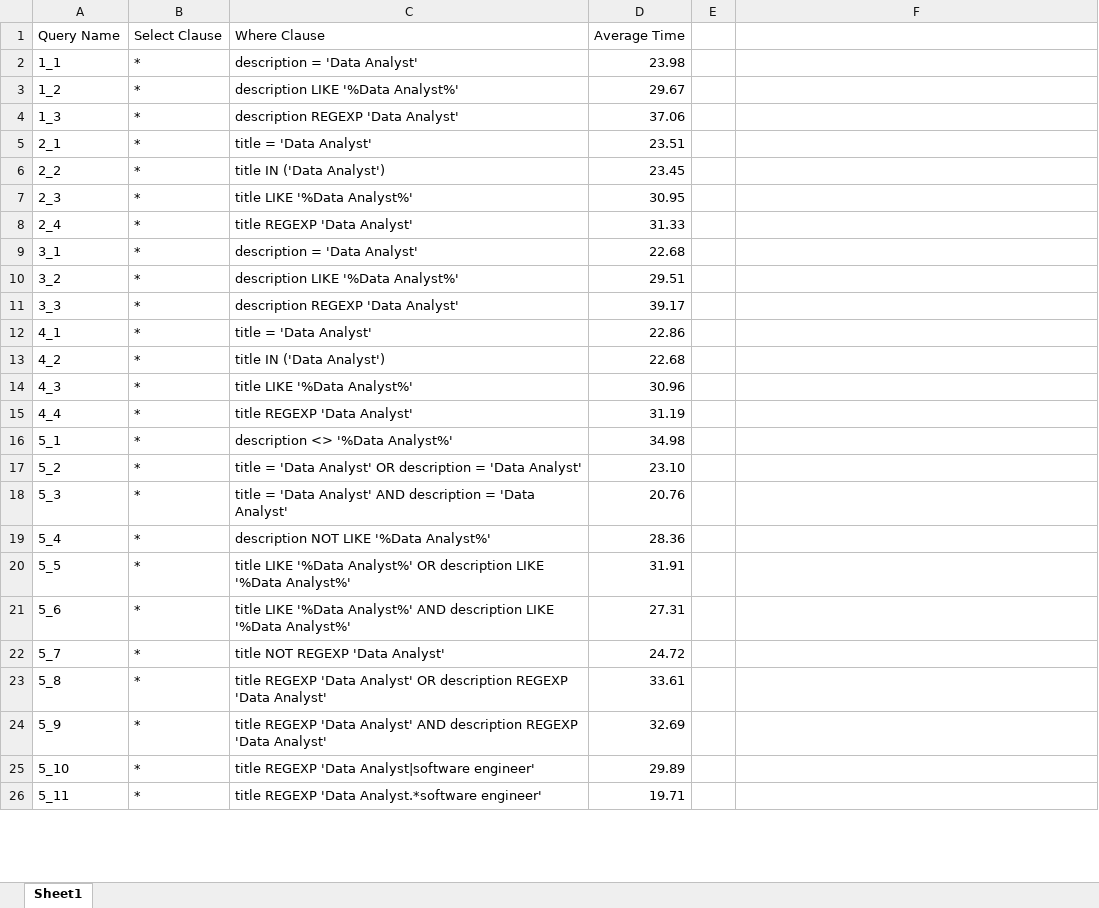
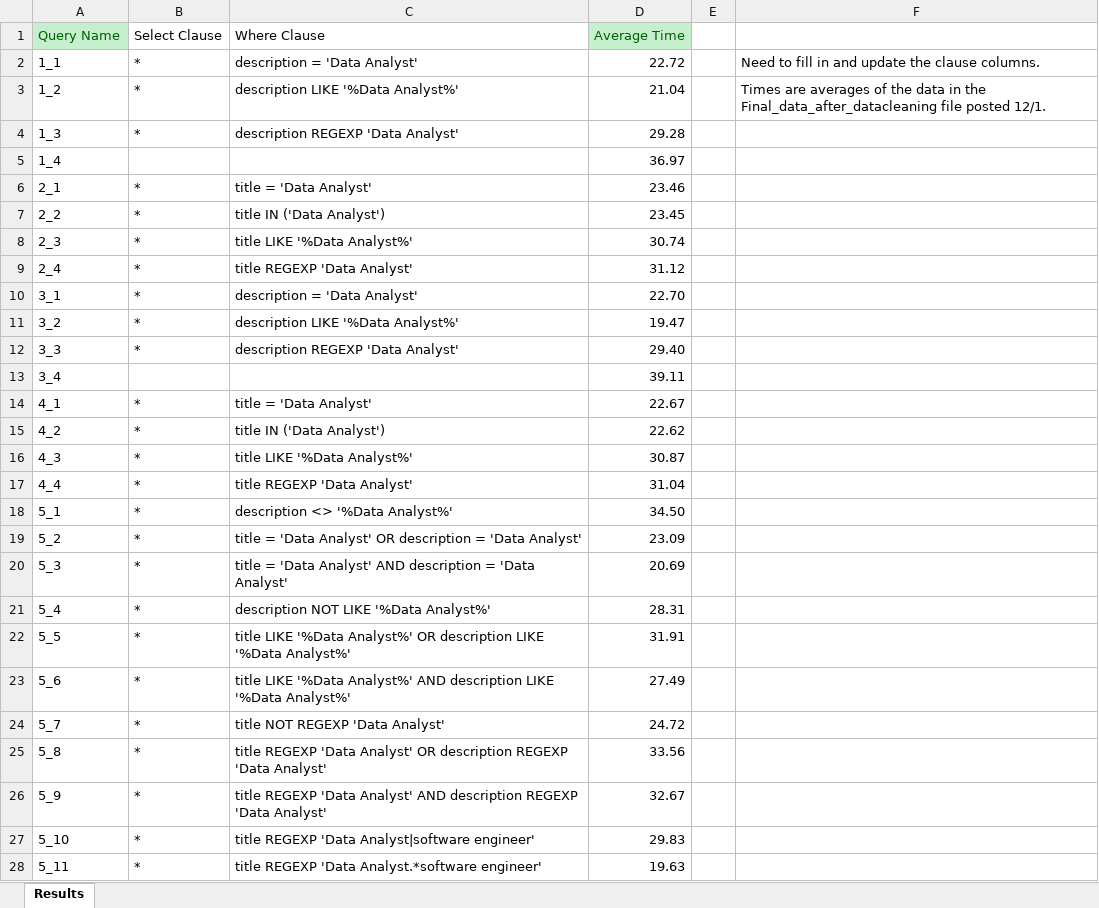
Before and after one commit to AroubHalawani/DATS-6102-Group-3, an Excel workbook: Query Summary.xlsx, sheet Results, drawn as a sheet; only a part is shown; values as stored, in another font and other column widths than the file's, no borders; table styles not drawn; addresses are those after the commit; the diff covers the shown part only; the diff names each change by its address in the sheet, - before the commit and + after, or states it on an @@ line.

Commit message:
Query Summary Update

```diff
--- a/Query Summary.xlsx (sheet Results)
+++ b/Query Summary.xlsx (sheet Results)
-sheet tab: Sheet1
+sheet tab: Results
@@ A1 fill: none → #C6EFCE, text colour: black → #006100 @@
@@ D1 fill: none → #C6EFCE, text colour: black → #006100 @@
-D2 (Average Time): 23.98
+D2 (Average Time): 22.72
-F2: (empty)
+F2: Need to fill in and update the clause columns.
-D3 (Average Time): 29.67
+D3 (Average Time): 21.04
-F3: (empty)
+F3: Times are averages of the data in the Final_data_after_datacleaning file posted 12/1.
-D4 (Average Time): 37.06
+D4 (Average Time): 29.28
+row 5: 1_4 |  |  | 36.97
-D6 (Average Time): 23.51
+D6 (Average Time): 23.46
-D8 (Average Time): 30.95
+D8 (Average Time): 30.74
-D9 (Average Time): 31.33
+D9 (Average Time): 31.12
-D10 (Average Time): 22.68
+D10 (Average Time): 22.70
-D11 (Average Time): 29.51
+D11 (Average Time): 19.47
-D12 (Average Time): 39.17
+D12 (Average Time): 29.40
+row 13: 3_4 |  |  | 39.11
-D14 (Average Time): 22.86
+D14 (Average Time): 22.67
-D15 (Average Time): 22.68
+D15 (Average Time): 22.62
-D16 (Average Time): 30.96
+D16 (Average Time): 30.87
-D17 (Average Time): 31.19
+D17 (Average Time): 31.04
-D18 (Average Time): 34.98
+D18 (Average Time): 34.50
-D19 (Average Time): 23.10
+D19 (Average Time): 23.09
-D20 (Average Time): 20.76
+D20 (Average Time): 20.69
-D21 (Average Time): 28.36
+D21 (Average Time): 28.31
-D23 (Average Time): 27.31
+D23 (Average Time): 27.49
-D25 (Average Time): 33.61
+D25 (Average Time): 33.56
-D26 (Average Time): 32.69
+D26 (Average Time): 32.67
-D27 (Average Time): 29.89
+D27 (Average Time): 29.83
-D28 (Average Time): 19.71
+D28 (Average Time): 19.63
```
Also changed, not shown: 20 added rows and 8 edited cells elsewhere in this sheet, output_datacleaning/Final_data_after_datacleaning.xlsx.
